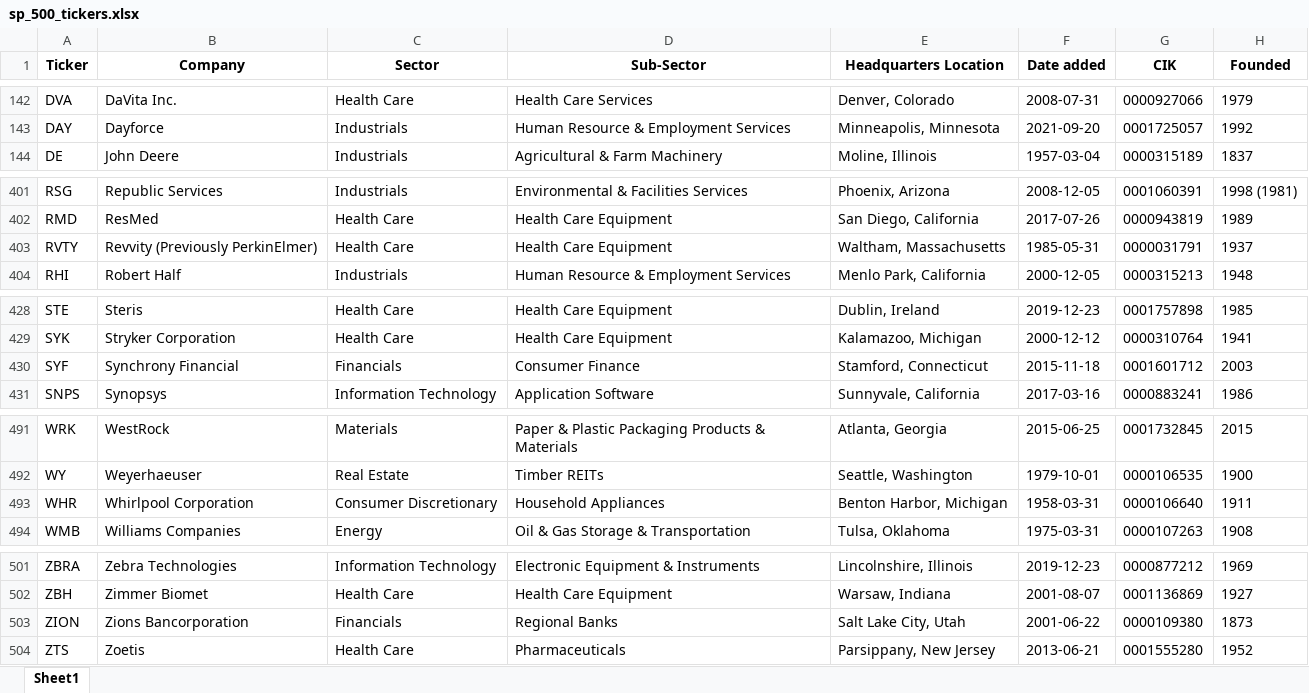
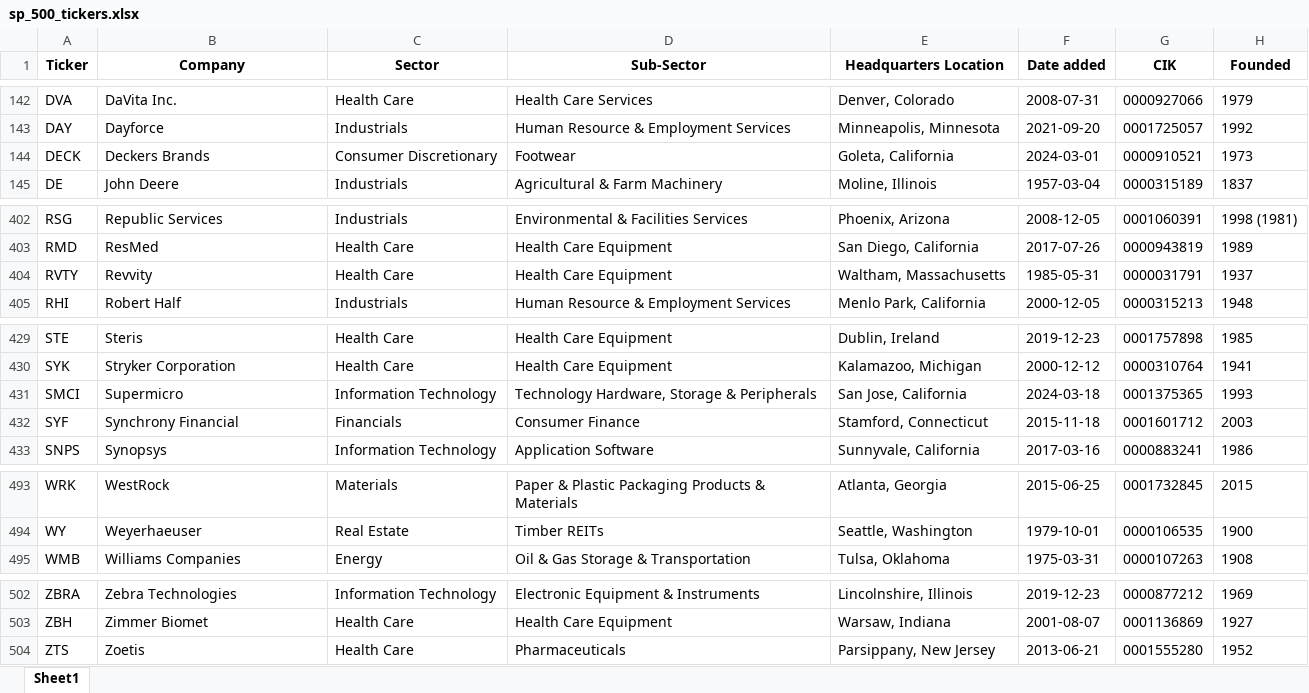
Before and after one commit to maxruffo/XLSX_Data_Stock_Crypto_Data, an Excel workbook: data/stocks/~index_ticker_list/usa/sp_500_tickers.xlsx, sheet Sheet1, drawn as a sheet; only a part is shown, gaps mark what is left out; values as stored, in another font and other column widths than the file's, no borders; removed rows and columns are numbered as before the commit, all else as after; the diff covers the shown part only; the diff names each change by its address in the sheet, - before the commit and + after, or states it on an @@ line.

```diff
--- a/data/stocks/~index_ticker_list/usa/sp_500_tickers.xlsx (sheet Sheet1)
+++ b/data/stocks/~index_ticker_list/usa/sp_500_tickers.xlsx (sheet Sheet1)
+row 144: DECK | Deckers Brands | Consumer Discretionary | Footwear | Goleta, California | 2024-03-01 | 0000910521 | 1973
-B404 (Company): Revvity (Previously PerkinElmer)
+B404 (Company): Revvity
+row 431: SMCI | Supermicro | Information Technology | Technology Hardware, Storage & Peripherals | San Jose, California | 2024-03-18 | 0001375365 | 1993
-row 493: WHR | Whirlpool Corporation | Consumer Discretionary | Household Appliances | Benton Harbor, Michigan | 1958-03-31 | 0000106640 | 1911
-row 503: ZION | Zions Bancorporation | Financials | Regional Banks | Salt Lake City, Utah | 2001-06-22 | 0000109380 | 1873
```
Also changed, not shown: 1 edited cell elsewhere in this sheet, data/stocks/~index_ticker_list/europe/cac_40_tickers.xlsx, data/stocks/~index_ticker_list/europe/dax_tickers.xlsx, 4 other files.
